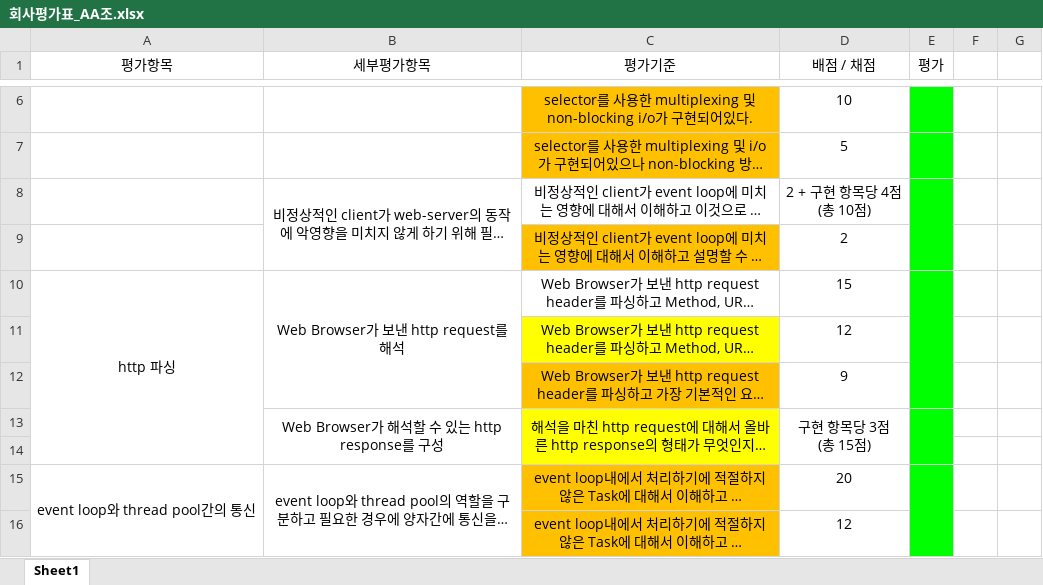
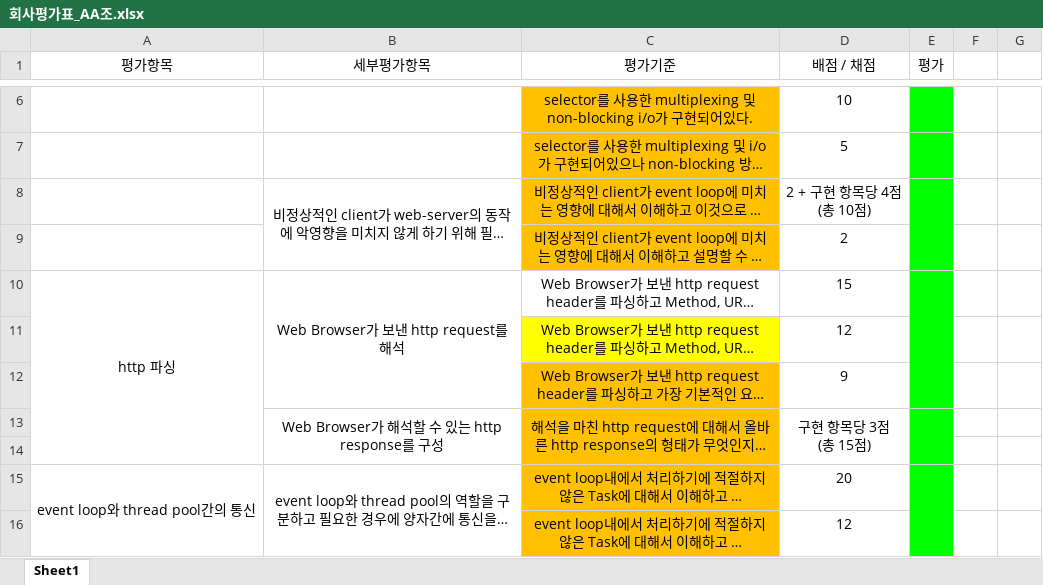
Before and after one commit to tjdans1114/PITT, an Excel workbook: Documents/회사평가표_AA조.xlsx, sheet Sheet1, drawn as a sheet; only a part is shown, gaps mark what is left out; long unchanged cells end in …; values as stored, in another font and other column widths than the file's, no borders; the diff names each change by its address in the sheet, - before the commit and + after, or states it on an @@ line.

```diff
--- a/Documents/회사평가표_AA조.xlsx (sheet Sheet1)
+++ b/Documents/회사평가표_AA조.xlsx (sheet Sheet1)
-C8 fill: none
+C8 fill: #FFC000
-C13:C14 fill: #FFFF00
+C13:C14 fill: #FFC000
```
Also changed, not shown: 11 other files.
